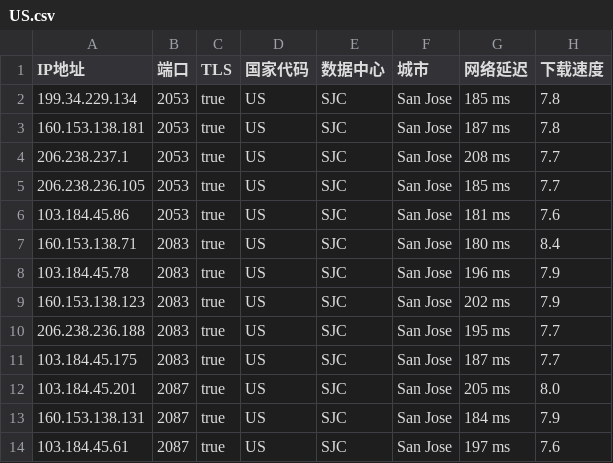
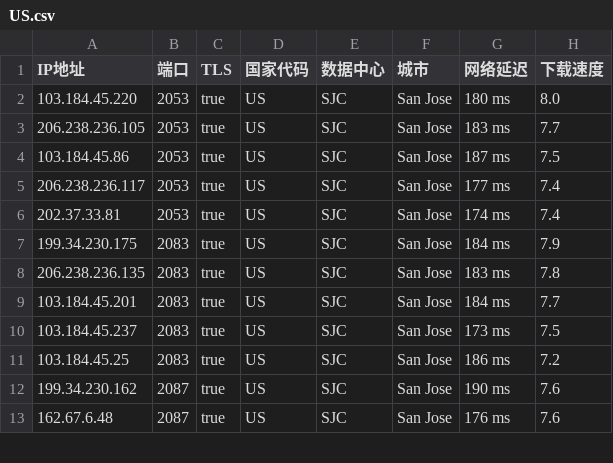
Before and after one commit to chuansuodiqiu/DownlodKV, a CSV file: US.csv, drawn as a sheet; only a part is shown; the diff covers the shown part only.

```diff
--- a/US.csv
+++ b/US.csv
@@ -1,14 +1,13 @@
 IP地址,端口,TLS,国家代码,数据中心,城市,网络延迟,下载速度
-199.34.229.134,2053,true,US,SJC,San Jose,185 ms,7.8
-160.153.138.181,2053,true,US,SJC,San Jose,187 ms,7.8
-206.238.237.1,2053,true,US,SJC,San Jose,208 ms,7.7
-206.238.236.105,2053,true,US,SJC,San Jose,185 ms,7.7
-103.184.45.86,2053,true,US,SJC,San Jose,181 ms,7.6
-160.153.138.71,2083,true,US,SJC,San Jose,180 ms,8.4
-103.184.45.78,2083,true,US,SJC,San Jose,196 ms,7.9
-160.153.138.123,2083,true,US,SJC,San Jose,202 ms,7.9
-206.238.236.188,2083,true,US,SJC,San Jose,195 ms,7.7
-103.184.45.175,2083,true,US,SJC,San Jose,187 ms,7.7
-103.184.45.201,2087,true,US,SJC,San Jose,205 ms,8.0
-160.153.138.131,2087,true,US,SJC,San Jose,184 ms,7.9
-103.184.45.61,2087,true,US,SJC,San Jose,197 ms,7.6
+103.184.45.220,2053,true,US,SJC,San Jose,180 ms,8.0
+206.238.236.105,2053,true,US,SJC,San Jose,183 ms,7.7
+103.184.45.86,2053,true,US,SJC,San Jose,187 ms,7.5
+206.238.236.117,2053,true,US,SJC,San Jose,177 ms,7.4
+202.37.33.81,2053,true,US,SJC,San Jose,174 ms,7.4
+199.34.230.175,2083,true,US,SJC,San Jose,184 ms,7.9
+206.238.236.135,2083,true,US,SJC,San Jose,183 ms,7.8
+103.184.45.201,2083,true,US,SJC,San Jose,184 ms,7.7
+103.184.45.237,2083,true,US,SJC,San Jose,173 ms,7.5
+103.184.45.25,2083,true,US,SJC,San Jose,186 ms,7.2
+199.34.230.162,2087,true,US,SJC,San Jose,190 ms,7.6
+162.67.6.48,2087,true,US,SJC,San Jose,176 ms,7.6
```
Also changed, not shown: 2 added rows, 1 removed row and 44 edited cells elsewhere in this file, EU.csv, JP.csv, 4 other files.
